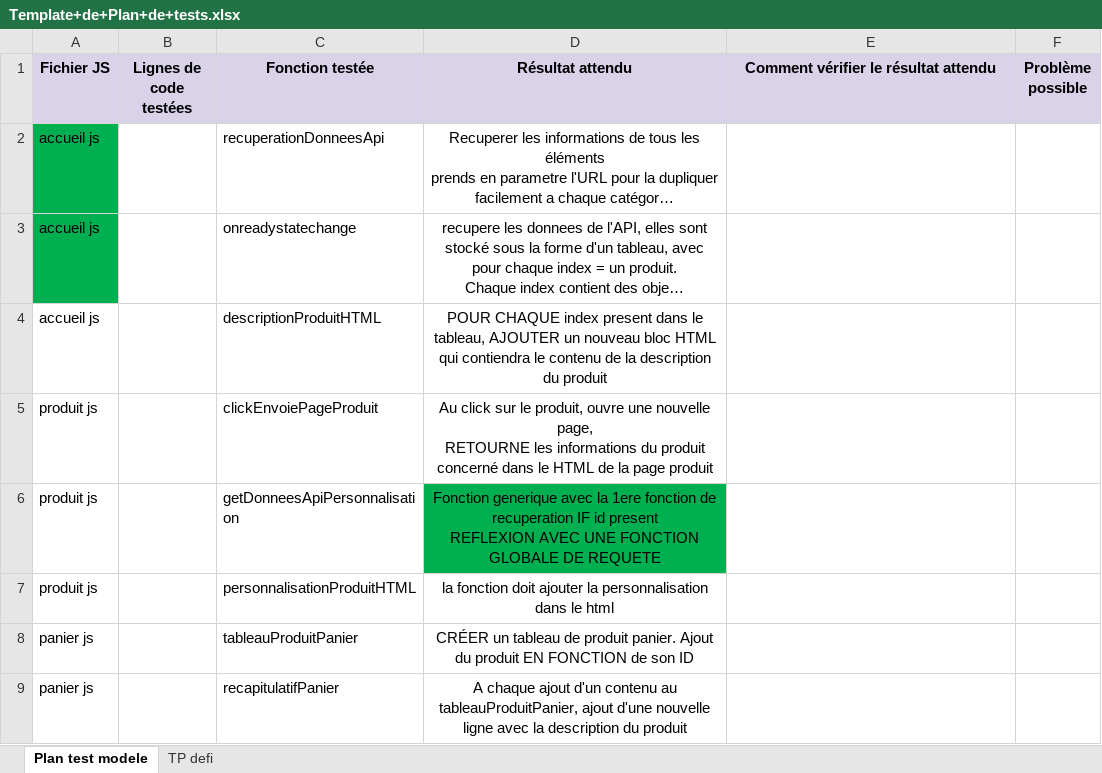
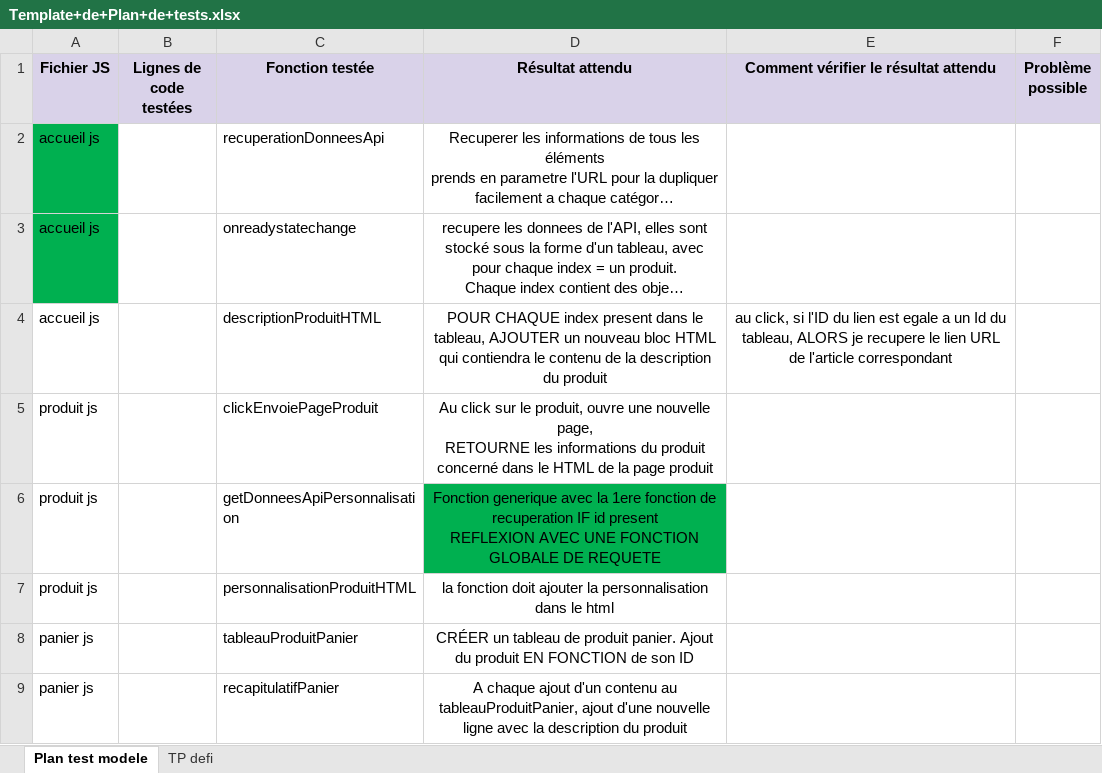
Before and after one commit to ghislaingirardeau/GirardeauGhislain_5_19022021, an Excel workbook: Projet/Template+de+Plan+de+tests.xlsx, sheet Plan test modele, drawn as a sheet; only a part is shown; long unchanged cells end in …; values as stored, in another font and other column widths than the file's, no borders; the diff names each change by its address in the sheet, - before the commit and + after, or states it on an @@ line.

Commit message:
test lien js accueil vers produit

```diff
--- a/Projet/Template+de+Plan+de+tests.xlsx (sheet Plan test modele)
+++ b/Projet/Template+de+Plan+de+tests.xlsx (sheet Plan test modele)
-E4: (empty)
+E4: au click, si l'ID du lien est egale a un Id du tableau, ALORS je recupere le lien URL de l'article correspondant
```
Also changed, not shown: 5 other files.
